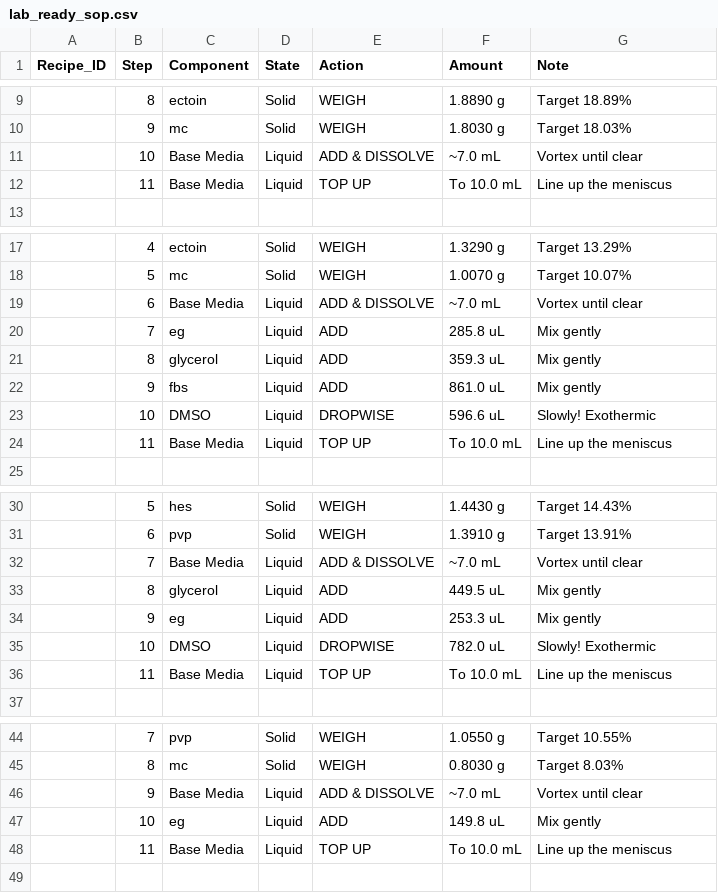
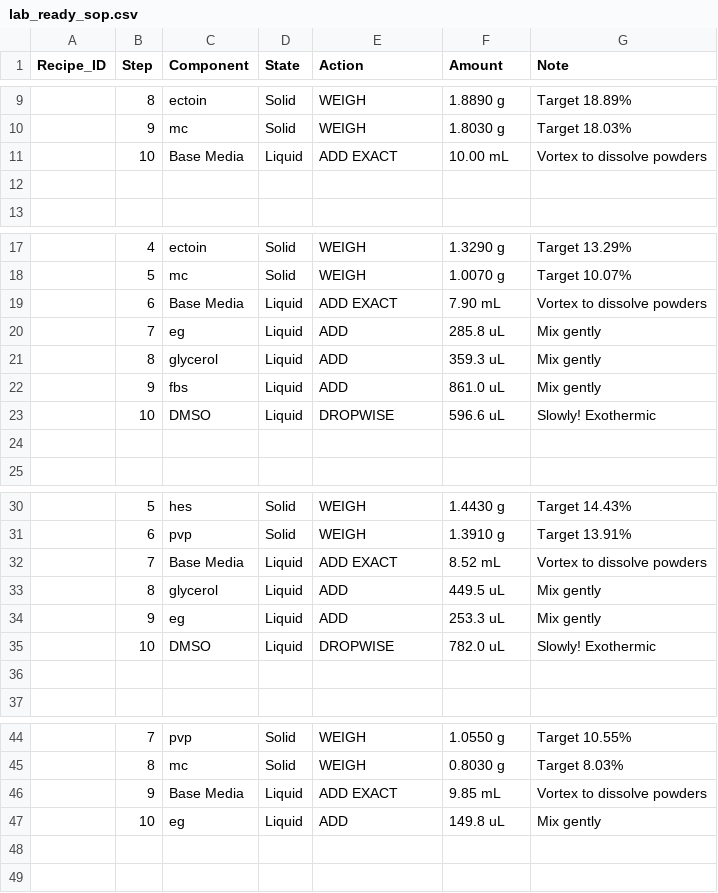
Before and after one commit to Fu-fu-f/RF_XGB_Stacking, a CSV file: lab_ready_sop.csv, drawn as a sheet; only a part is shown, gaps mark what is left out; the diff covers the shown part only.

```diff
--- a/lab_ready_sop.csv
+++ b/lab_ready_sop.csv
@@ -10,4 +10,4 @@ Recipe_ID,Step,Component,State,Action,Amount,Note
 ,9,mc,Solid,WEIGH,1.8030 g,Target 18.03%
-,10,Base Media,Liquid,ADD & DISSOLVE,~7.0 mL,Vortex until clear
-,11,Base Media,Liquid,TOP UP,To 10.0 mL,Line up the meniscus
+,10,Base Media,Liquid,ADD EXACT,10.00 mL,Vortex to dissolve powders
+,,,,,,
 ,,,,,,
@@ -18,3 +18,3 @@ Recipe_ID,Step,Component,State,Action,Amount,Note
 ,5,mc,Solid,WEIGH,1.0070 g,Target 10.07%
-,6,Base Media,Liquid,ADD & DISSOLVE,~7.0 mL,Vortex until clear
+,6,Base Media,Liquid,ADD EXACT,7.90 mL,Vortex to dissolve powders
 ,7,eg,Liquid,ADD,285.8 uL,Mix gently
@@ -23,3 +23,3 @@ Recipe_ID,Step,Component,State,Action,Amount,Note
 ,10,DMSO,Liquid,DROPWISE,596.6 uL,Slowly! Exothermic
-,11,Base Media,Liquid,TOP UP,To 10.0 mL,Line up the meniscus
+,,,,,,
 ,,,,,,
@@ -31,3 +31,3 @@ Recipe_ID,Step,Component,State,Action,Amount,Note
 ,6,pvp,Solid,WEIGH,1.3910 g,Target 13.91%
-,7,Base Media,Liquid,ADD & DISSOLVE,~7.0 mL,Vortex until clear
+,7,Base Media,Liquid,ADD EXACT,8.52 mL,Vortex to dissolve powders
 ,8,glycerol,Liquid,ADD,449.5 uL,Mix gently
@@ -35,3 +35,3 @@ Recipe_ID,Step,Component,State,Action,Amount,Note
 ,10,DMSO,Liquid,DROPWISE,782.0 uL,Slowly! Exothermic
-,11,Base Media,Liquid,TOP UP,To 10.0 mL,Line up the meniscus
+,,,,,,
 ,,,,,,
@@ -45,5 +45,5 @@ Recipe_ID,Step,Component,State,Action,Amount,Note
 ,8,mc,Solid,WEIGH,0.8030 g,Target 8.03%
-,9,Base Media,Liquid,ADD & DISSOLVE,~7.0 mL,Vortex until clear
+,9,Base Media,Liquid,ADD EXACT,9.85 mL,Vortex to dissolve powders
 ,10,eg,Liquid,ADD,149.8 uL,Mix gently
-,11,Base Media,Liquid,TOP UP,To 10.0 mL,Line up the meniscus
+,,,,,,
 ,,,,,,
```
Also changed, not shown: 1 removed row and 30 edited cells elsewhere in this file, 7 other files.
